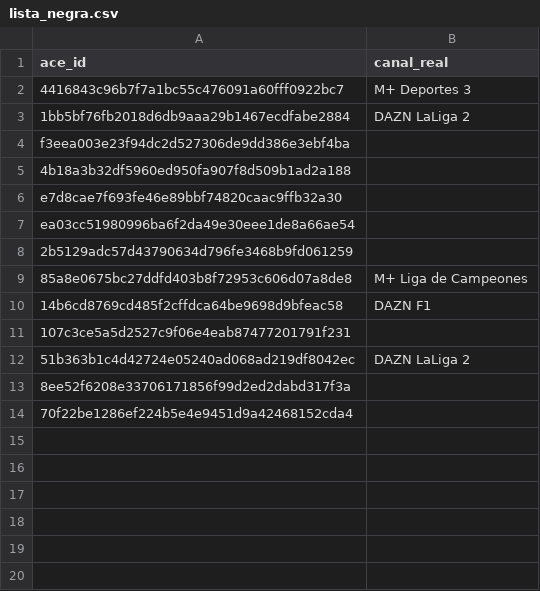
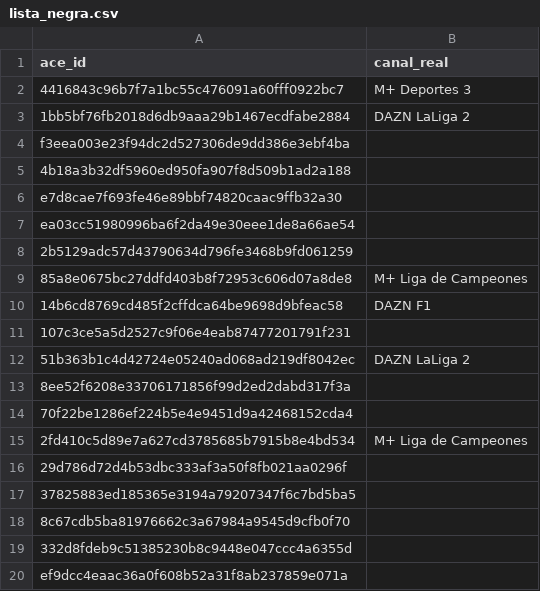
Before and after one commit to ezdakit/zukzeuk_listas, a CSV file: canales/lista_negra.csv, drawn as a sheet; the diff names each change by its address in the sheet, - before the commit and + after, or states it on an @@ line.

Commit message:
Add new entries to lista_negra.csv

```diff
--- a/canales/lista_negra.csv
+++ b/canales/lista_negra.csv
+row 15: 2fd410c5d89e7a627cd3785685b7915b8e4bd534 | M+ Liga de Campeones
+row 16: 29d786d72d4b53dbc333af3a50f8fb021aa0296f
+row 17: 37825883ed185365e3194a79207347f6c7bd5ba5
+row 18: 8c67cdb5ba81976662c3a67984a9545d9cfb0f70
+row 19: 332d8fdeb9c51385230b8c9448e047ccc4a6355d
+row 20: ef9dcc4eaac36a0f608b52a31f8ab237859e071a
```
